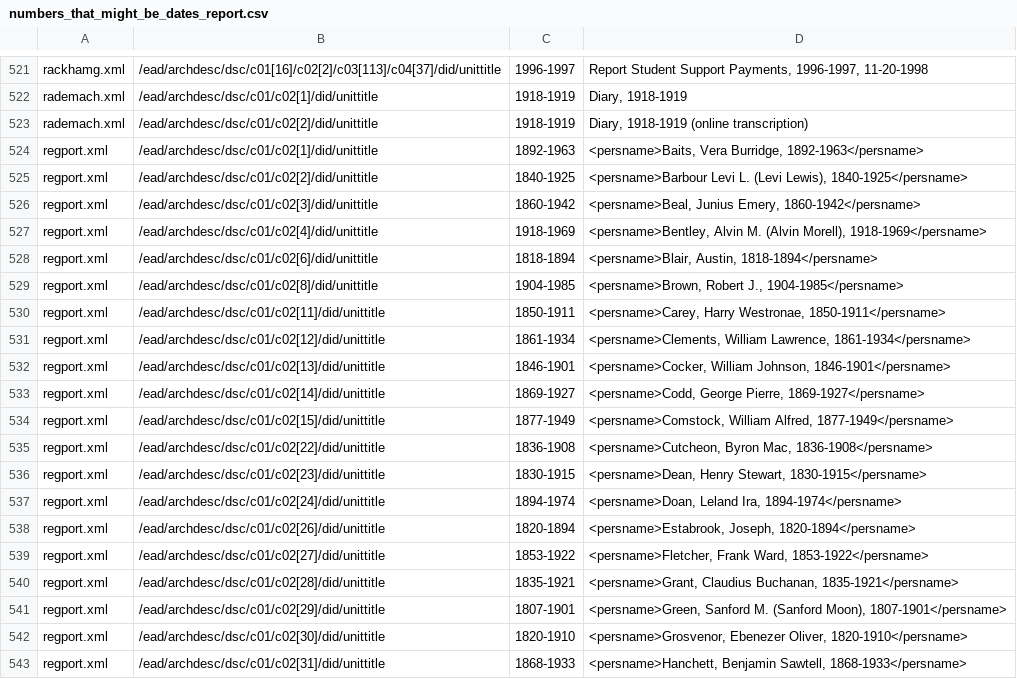
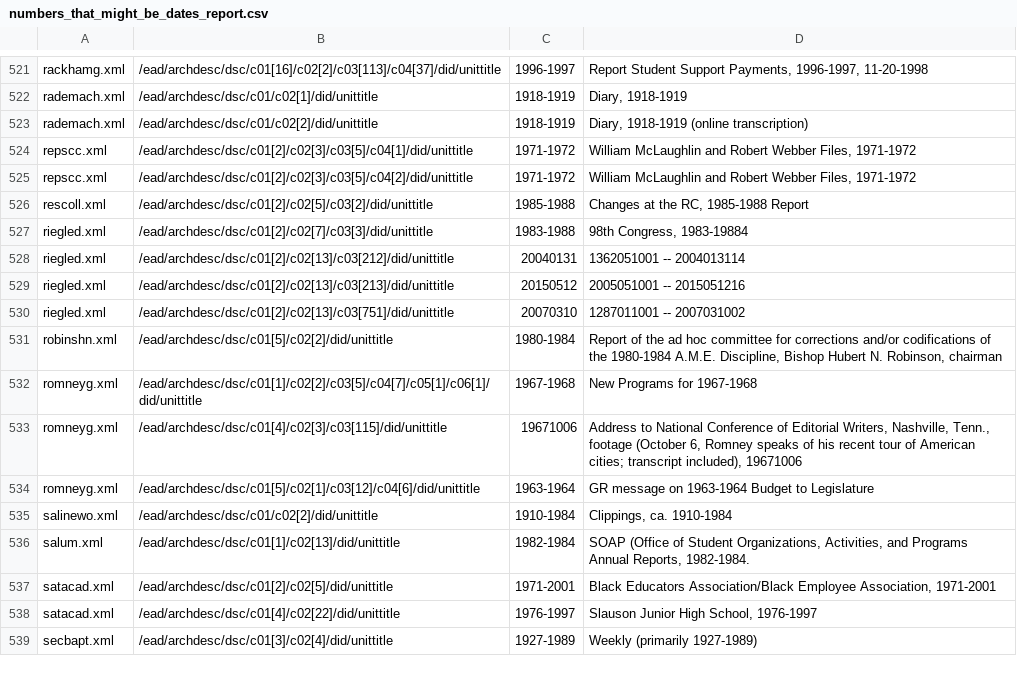
Before and after one commit to eckardm/work-stuff, a CSV file: numbers_that_might_be_dates_report.csv, drawn as a sheet; only a part is shown, gaps mark what is left out; the shorter side is filled out with more unchanged rows; the diff covers the shown part only; the diff names each change by its address in the sheet, - before the commit and + after, or states it on an @@ line.

Commit message:
regport is likewise a bunch of persnames

```diff
--- a/numbers_that_might_be_dates_report.csv
+++ b/numbers_that_might_be_dates_report.csv
-row 524: regport.xml | /ead/archdesc/dsc/c01/c02[1]/did/unittitle | 1892-1963 | <persname>Baits, Vera Burridge, 1892-1963</persname>
-row 525: regport.xml | /ead/archdesc/dsc/c01/c02[2]/did/unittitle | 1840-1925 | <persname>Barbour Levi L. (Levi Lewis), 1840-1925</persname>
-row 526: regport.xml | /ead/archdesc/dsc/c01/c02[3]/did/unittitle | 1860-1942 | <persname>Beal, Junius Emery, 1860-1942</persname>
-row 527: regport.xml | /ead/archdesc/dsc/c01/c02[4]/did/unittitle | 1918-1969 | <persname>Bentley, Alvin M. (Alvin Morell), 1918-1969</persname>
-row 528: regport.xml | /ead/archdesc/dsc/c01/c02[6]/did/unittitle | 1818-1894 | <persname>Blair, Austin, 1818-1894</persname>
-row 529: regport.xml | /ead/archdesc/dsc/c01/c02[8]/did/unittitle | 1904-1985 | <persname>Brown, Robert J., 1904-1985</persname>
-row 530: regport.xml | /ead/archdesc/dsc/c01/c02[11]/did/unittitle | 1850-1911 | <persname>Carey, Harry Westronae, 1850-1911</persname>
-row 531: regport.xml | /ead/archdesc/dsc/c01/c02[12]/did/unittitle | 1861-1934 | <persname>Clements, William Lawrence, 1861-1934</persname>
-row 532: regport.xml | /ead/archdesc/dsc/c01/c02[13]/did/unittitle | 1846-1901 | <persname>Cocker, William Johnson, 1846-1901</persname>
-row 533: regport.xml | /ead/archdesc/dsc/c01/c02[14]/did/unittitle | 1869-1927 | <persname>Codd, George Pierre, 1869-1927</persname>
-row 534: regport.xml | /ead/archdesc/dsc/c01/c02[15]/did/unittitle | 1877-1949 | <persname>Comstock, William Alfred, 1877-1949</persname>
-row 535: regport.xml | /ead/archdesc/dsc/c01/c02[22]/did/unittitle | 1836-1908 | <persname>Cutcheon, Byron Mac, 1836-1908</persname>
-row 536: regport.xml | /ead/archdesc/dsc/c01/c02[23]/did/unittitle | 1830-1915 | <persname>Dean, Henry Stewart, 1830-1915</persname>
-row 537: regport.xml | /ead/archdesc/dsc/c01/c02[24]/did/unittitle | 1894-1974 | <persname>Doan, Leland Ira, 1894-1974</persname>
-row 538: regport.xml | /ead/archdesc/dsc/c01/c02[26]/did/unittitle | 1820-1894 | <persname>Estabrook, Joseph, 1820-1894</persname>
-row 539: regport.xml | /ead/archdesc/dsc/c01/c02[27]/did/unittitle | 1853-1922 | <persname>Fletcher, Frank Ward, 1853-1922</persname>
-row 540: regport.xml | /ead/archdesc/dsc/c01/c02[28]/did/unittitle | 1835-1921 | <persname>Grant, Claudius Buchanan, 1835-1921</persname>
-row 541: regport.xml | /ead/archdesc/dsc/c01/c02[29]/did/unittitle | 1807-1901 | <persname>Green, Sanford M. (Sanford Moon), 1807-1901</persname>
-row 542: regport.xml | /ead/archdesc/dsc/c01/c02[30]/did/unittitle | 1820-1910 | <persname>Grosvenor, Ebenezer Oliver, 1820-1910</persname>
-row 543: regport.xml | /ead/archdesc/dsc/c01/c02[31]/did/unittitle | 1868-1933 | <persname>Hanchett, Benjamin Sawtell, 1868-1933</persname>
```
Also changed, not shown: 26 removed rows elsewhere in this file, 1 other file.
